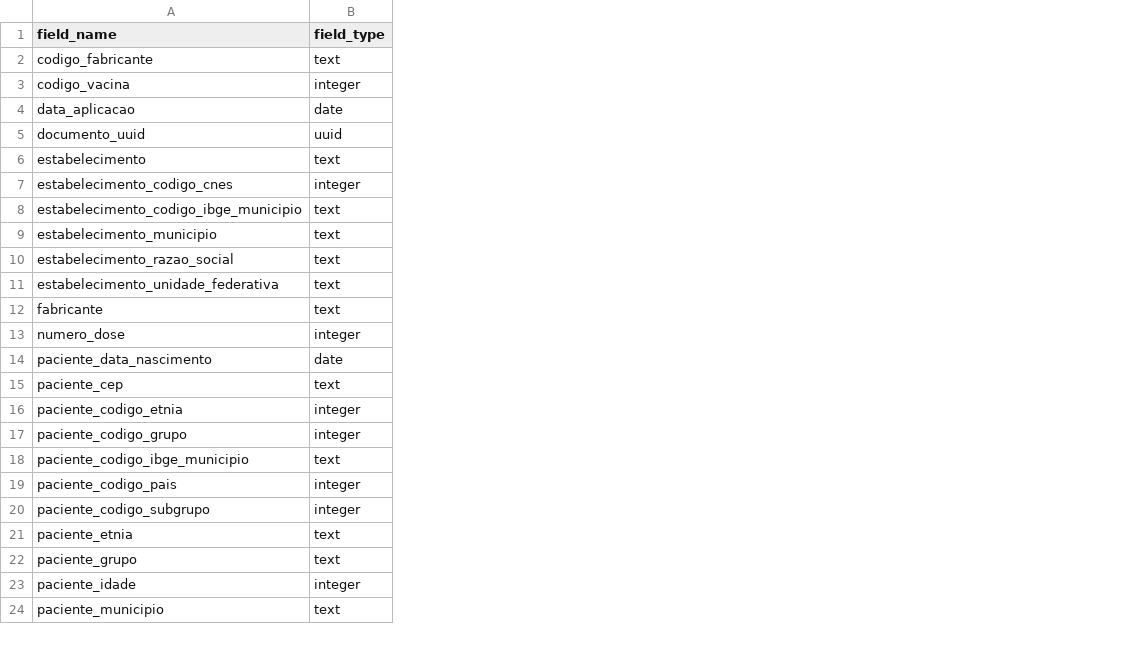
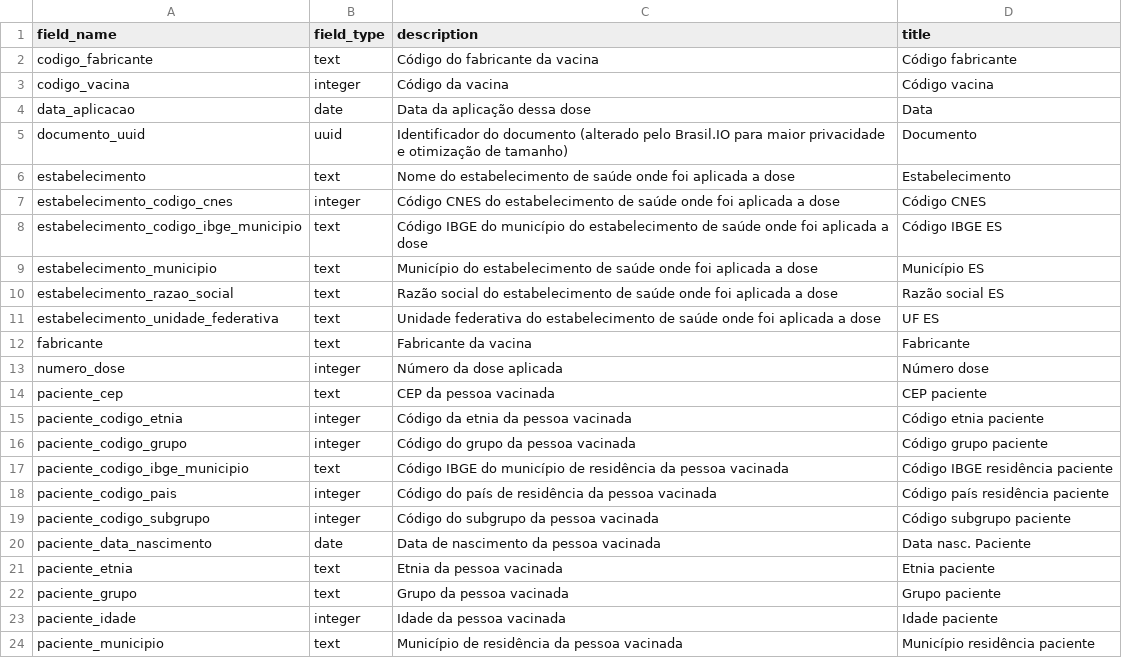
Before and after one commit to turicas/covid19-br, a CSV file: schema/microdados_vacinacao-uncensored.csv, drawn as a sheet; only a part is shown; the diff names each change by its address in the sheet, - before the commit and + after, or states it on an @@ line.

Commit message:
Corrige schemas de vacinação

```diff
--- a/schema/microdados_vacinacao-uncensored.csv
+++ b/schema/microdados_vacinacao-uncensored.csv
+column C (description), rows 2-19: Código do fabricante da vacina | Código da vacina | Data da aplicação dessa dose | Identificador do documento (alterado pelo Brasil.IO para maior privacidade e otimização de tamanho) | Nome do estabelecimento de saúde onde foi aplicada a dose | Código CNES do estabelecimento de saúde onde foi aplicada a dose | Código IBGE do município do estabelecimento de saúde onde foi aplicada a dose | Município do estabelecimento de saúde onde foi aplicada a dose | Razão social do estabelecimento de saúde onde foi aplicada a dose | Unidade federativa do estabelecimento de saúde onde foi aplicada a dose | Fabricante da vacina | Número da dose aplicada | CEP da pessoa vacinada | Código da etnia da pessoa vacinada | Código do grupo da pessoa vacinada | Código IBGE do município de residência da pessoa vacinada | Código do país de residência da pessoa vacinada | Código do subgrupo da pessoa vacinada; rows 21-24: Etnia da pessoa vacinada | Grupo da pessoa vacinada | Idade da pessoa vacinada | Município de residência da pessoa vacinada
+column D (title), rows 2-19: Código fabricante | Código vacina | Data | Documento | Estabelecimento | Código CNES | Código IBGE ES | Município ES | Razão social ES | UF ES | Fabricante | Número dose | CEP paciente | Código etnia paciente | Código grupo paciente | Código IBGE residência paciente | Código país residência paciente | Código subgrupo paciente; rows 21-24: Etnia paciente | Grupo paciente | Idade paciente | Município residência paciente
@@ row 14 moved to row 20: paciente_data_nascimento @@
```
Also changed, not shown: schema/microdados_vacinacao.csv.
